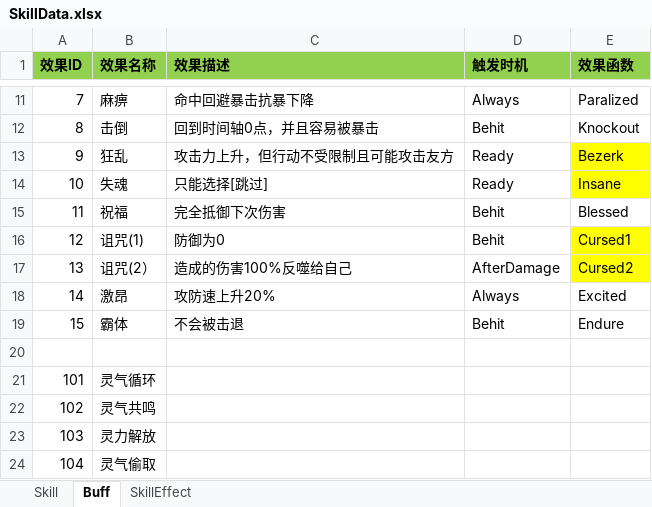
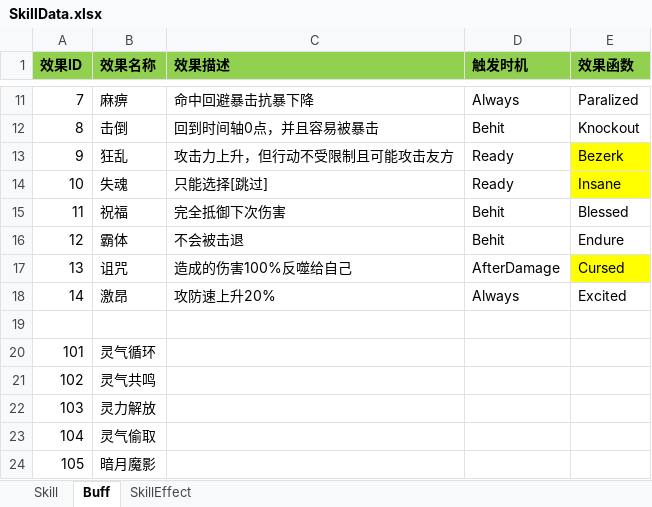
Before and after one commit to huzhangyang/ChineseRoguelikeGame, an Excel workbook: Documents/ExcelData/SkillData.xlsx, sheet Buff, drawn as a sheet; only a part is shown, gaps mark what is left out; the shorter side is filled out with more unchanged rows; values as stored, in another font and other column widths than the file's, no borders; the diff names each change by its address in the sheet, - before the commit and + after, or states it on an @@ line.

```diff
--- a/Documents/ExcelData/SkillData.xlsx (sheet Buff)
+++ b/Documents/ExcelData/SkillData.xlsx (sheet Buff)
-B16 (效果名称): 诅咒(1)
+B16 (效果名称): 霸体
-C16 (效果描述): 防御为0
+C16 (效果描述): 不会被击退
-E16 (效果函数): Cursed1
+E16 (效果函数): Endure
-E16 fill: #FFFF00
+E16 fill: none
-B17 (效果名称): 诅咒(2）
+B17 (效果名称): 诅咒
-E17 (效果函数): Cursed2
+E17 (效果函数): Cursed
-row 19: 15 | 霸体 | 不会被击退 | Behit | Endure
```
Also changed, not shown: sheet SkillEffect, sheet Skill, 3 other files.
